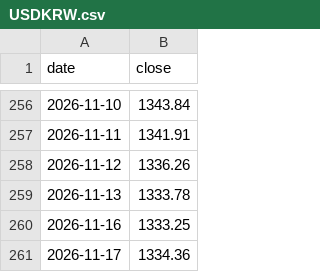
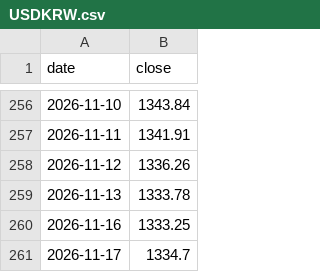
Before and after one commit to Junghyerim0818/moneyblog, a CSV file: tools/data/market/USDKRW.csv, drawn as a sheet; only a part is shown, gaps mark what is left out.

```diff
--- a/tools/data/market/USDKRW.csv
+++ b/tools/data/market/USDKRW.csv
@@ -260,2 +260,2 @@ date,close
 2026-11-16,1333.25
-2026-11-17,1334.36
+2026-11-17,1334.7
```
Also changed, not shown: tools/data/market/DOW.csv, tools/data/market/DXY.csv, 5 other files.
